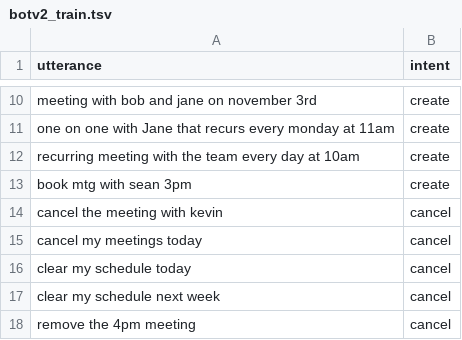
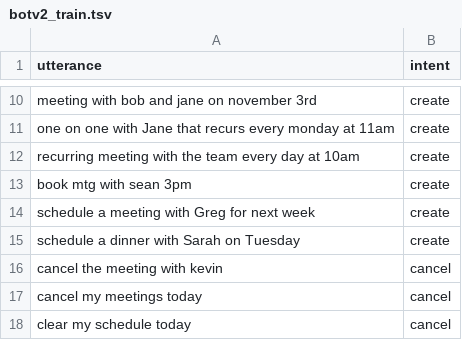
Before and after one commit to myralabs/pymyra, a TSV file: tutorial/data/botv2/botv2_train.tsv, drawn as a sheet; only a part is shown, gaps mark what is left out; the shorter side is filled out with more unchanged rows.

Commit message:
Update botv2_train.tsv

```diff
--- a/tutorial/data/botv2/botv2_train.tsv
+++ b/tutorial/data/botv2/botv2_train.tsv
@@ -13,2 +13,4 @@ recurring meeting with the team every day at 10am	create
 book mtg with sean 3pm	create
+schedule a meeting with Greg for next week	create
+schedule a dinner with Sarah on Tuesday	create
 cancel the meeting with kevin	cancel
```
